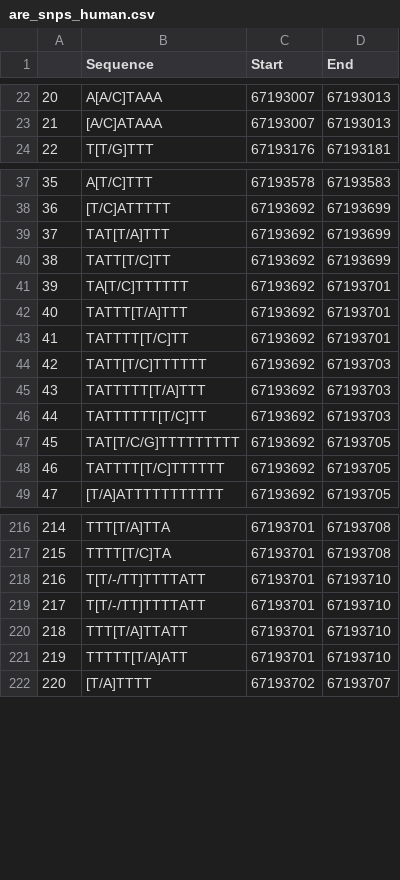
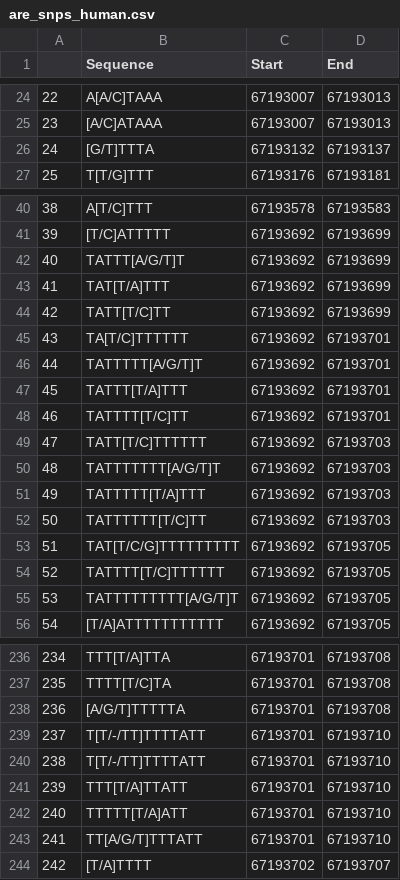
Before and after one commit to sol4ik/smad3-polymorphism, a CSV file: data/are_snps_human.csv, drawn as a sheet; only a part is shown, gaps mark what is left out; the diff covers the shown part only; the diff names each change by its address in the sheet, - before the commit and + after, or states it on an @@ line.

```diff
--- a/data/are_snps_human.csv
+++ b/data/are_snps_human.csv
@@ column A renumbered from row 5 down @@
+row 26: 24 | [G/T]TTTA | 67193132 | 67193137
+row 42: 40 | TATTT[A/G/T]T | 67193692 | 67193699
+row 46: 44 | TATTTTT[A/G/T]T | 67193692 | 67193701
+row 50: 48 | TATTTTTTT[A/G/T]T | 67193692 | 67193703
+row 55: 53 | TATTTTTTTTT[A/G/T]T | 67193692 | 67193705
+row 238: 236 | [A/G/T]TTTTTA | 67193701 | 67193708
+row 243: 241 | TT[A/G/T]TTTATT | 67193701 | 67193710
```
Also changed, not shown: 28 added rows elsewhere in this file, 9 other files.
